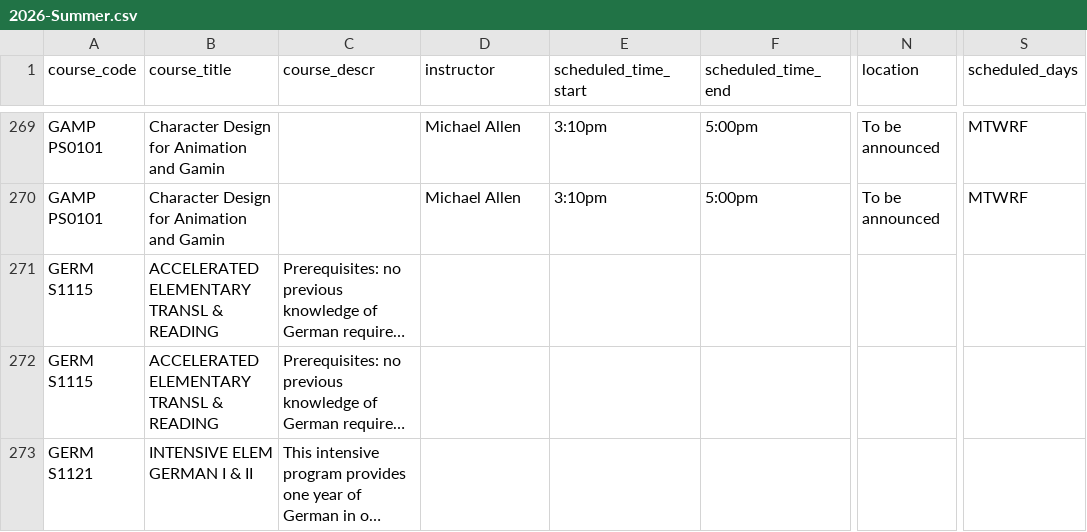
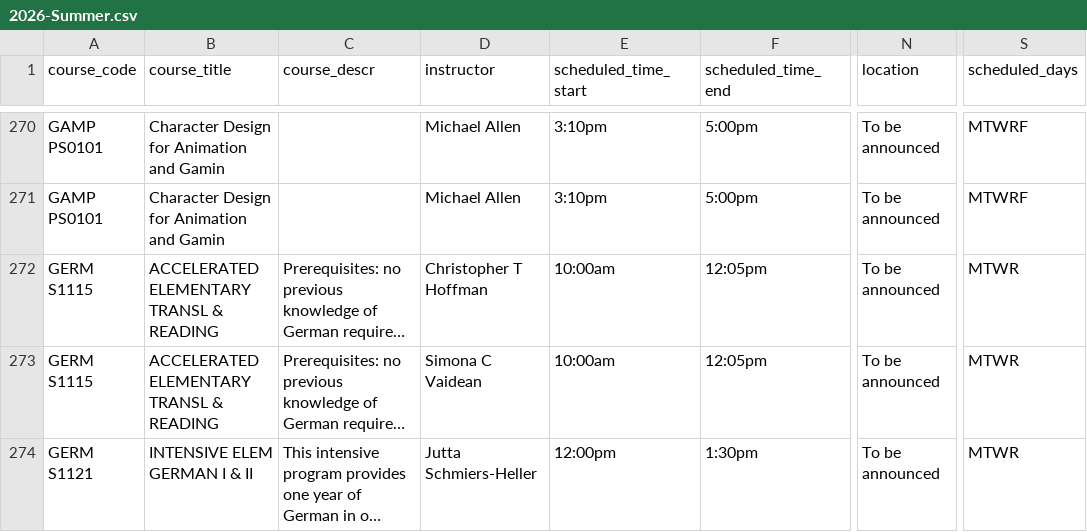
Before and after one commit to soid/columbia-catalog-data, a CSV file: classes/2026-Summer.csv, drawn as a sheet; only a part is shown, gaps mark what is left out; long unchanged cells end in …; addresses are those after the commit; the diff covers the shown part only; the diff names each change by its address in the sheet, - before the commit and + after, or states it on an @@ line.

Commit message:
Updated data

```diff
--- a/classes/2026-Summer.csv
+++ b/classes/2026-Summer.csv
-D272 (instructor): (empty)
+D272 (instructor): Christopher T Hoffman
-E272:E273 (scheduled_time_start): (empty)
+E272:E273 (scheduled_time_start): 10:00am
-F272:F273 (scheduled_time_end): (empty)
+F272:F273 (scheduled_time_end): 12:05pm
-N272:N274 (location): (empty)
+N272:N274 (location): To be announced
-S272:S274 (scheduled_days): (empty)
+S272:S274 (scheduled_days): MTWR
-D273 (instructor): (empty)
+D273 (instructor): Simona C Vaidean
-D274 (instructor): (empty)
+D274 (instructor): Jutta Schmiers-Heller
-E274 (scheduled_time_start): (empty)
+E274 (scheduled_time_start): 12:00pm
-F274 (scheduled_time_end): (empty)
+F274 (scheduled_time_end): 1:30pm
```
Also changed, not shown: 2 added rows and 31 edited cells elsewhere in this file, 5 other files.
